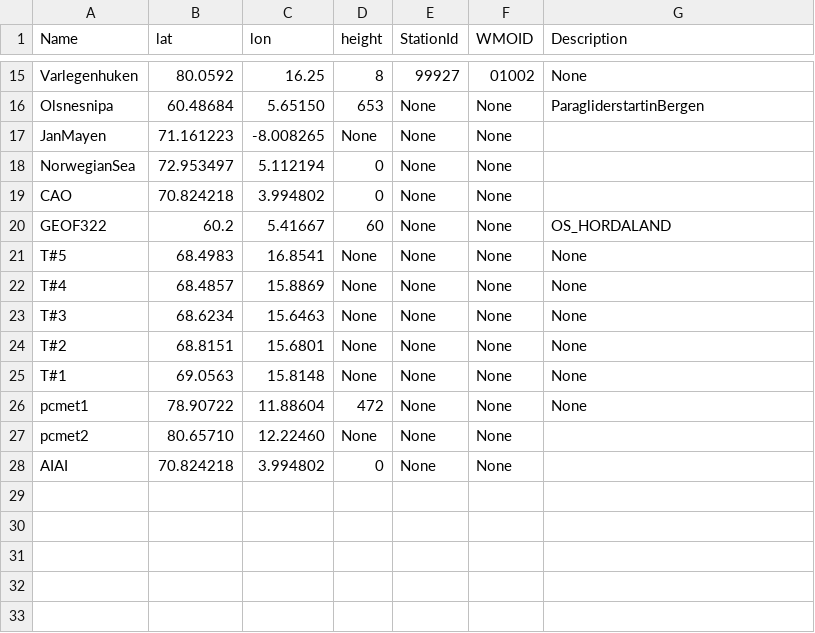
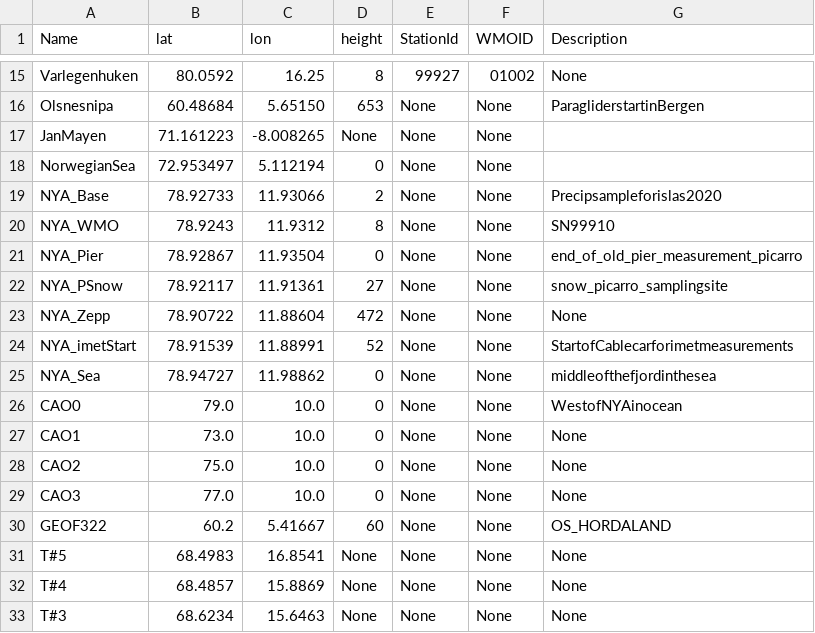
Before and after one commit to ainajoh/weathervis, a CSV file: weathervis/data/sites.csv, drawn as a sheet; only a part is shown, gaps mark what is left out; the shorter side is filled out with more unchanged rows.

Commit message:
added func for plotting point on map without changing plots and added more points in sites.csv needed for islas2020 analysis

```diff
--- a/weathervis/data/sites.csv
+++ b/weathervis/data/sites.csv
@@ -18,3 +18,13 @@ JanMayen;71.161223;-8.008265;None;None;None
 NorwegianSea;72.953497;5.112194;0;None;None
-CAO;70.824218;3.994802;0;None;None
+NYA_Base;78.92733;11.93066;2;None;None;Precipsampleforislas2020
+NYA_WMO;78.9243;11.9312;8;None;None;SN99910
+NYA_Pier;78.92867;11.93504;0;None;None;end_of_old_pier_measurement_picarro
+NYA_PSnow;78.92117;11.91361;27;None;None;snow_picarro_samplingsite
+NYA_Zepp;78.90722;11.88604;472;None;None;None
+NYA_imetStart;78.91539;11.88991;52;None;None;StartofCablecarforimetmeasurements
+NYA_Sea;78.94727;11.98862;0;None;None;middleofthefjordinthesea
+CAO0;79.0;10.0;0;None;None;WestofNYAinocean
+CAO1;73.0;10.0;0;None;None;None
+CAO2;75.0;10.0;0;None;None;None
+CAO3;77.0;10.0;0;None;None;None
 GEOF322;60.2;5.41667;60;None;None;OS_HORDALAND
```
Also changed, not shown: 3 other files.
